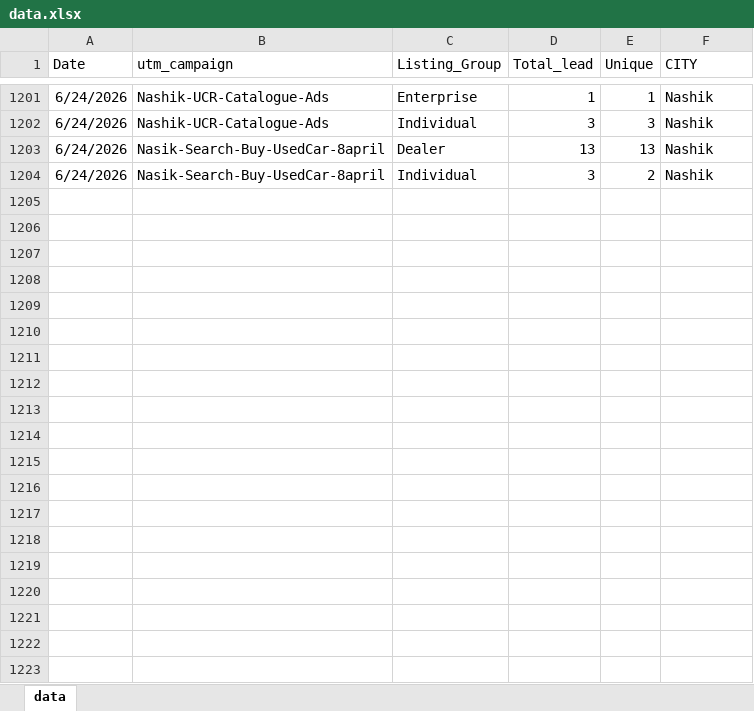
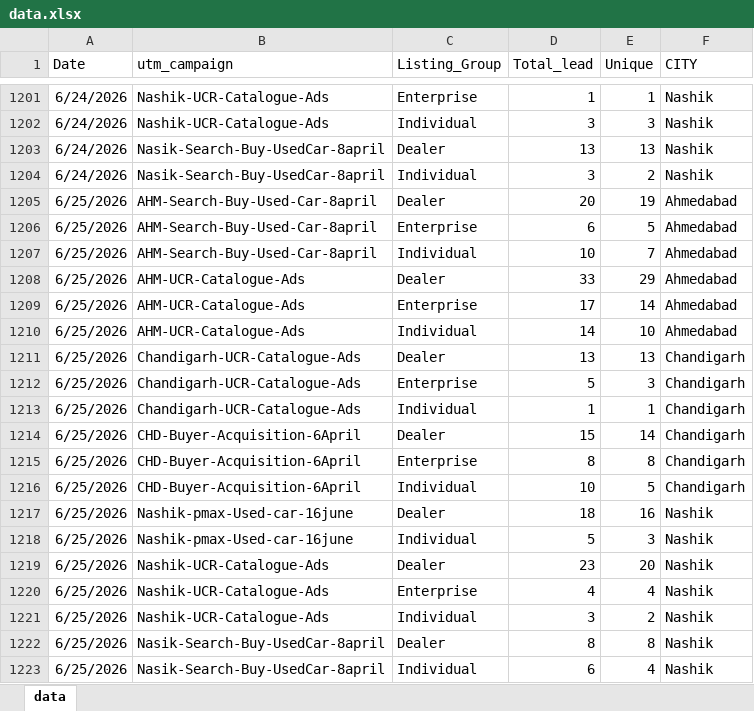
Before and after one commit to Marketing-dashboard/used_cars_dashboard, an Excel workbook: data.xlsx, sheet data, drawn as a sheet; only a part is shown, gaps mark what is left out; values as stored, in another font and other column widths than the file's, no borders; the diff names each change by its address in the sheet, - before the commit and + after, or states it on an @@ line.

```diff
--- a/data.xlsx (sheet data)
+++ b/data.xlsx (sheet data)
+row 1205: 6/25/2026 | AHM-Search-Buy-Used-Car-8april | Dealer | 20 | 19 | Ahmedabad
+row 1206: 6/25/2026 | AHM-Search-Buy-Used-Car-8april | Enterprise | 6 | 5 | Ahmedabad
+row 1207: 6/25/2026 | AHM-Search-Buy-Used-Car-8april | Individual | 10 | 7 | Ahmedabad
+row 1208: 6/25/2026 | AHM-UCR-Catalogue-Ads | Dealer | 33 | 29 | Ahmedabad
+row 1209: 6/25/2026 | AHM-UCR-Catalogue-Ads | Enterprise | 17 | 14 | Ahmedabad
+row 1210: 6/25/2026 | AHM-UCR-Catalogue-Ads | Individual | 14 | 10 | Ahmedabad
+row 1211: 6/25/2026 | Chandigarh-UCR-Catalogue-Ads | Dealer | 13 | 13 | Chandigarh
+row 1212: 6/25/2026 | Chandigarh-UCR-Catalogue-Ads | Enterprise | 5 | 3 | Chandigarh
+row 1213: 6/25/2026 | Chandigarh-UCR-Catalogue-Ads | Individual | 1 | 1 | Chandigarh
+row 1214: 6/25/2026 | CHD-Buyer-Acquisition-6April | Dealer | 15 | 14 | Chandigarh
+row 1215: 6/25/2026 | CHD-Buyer-Acquisition-6April | Enterprise | 8 | 8 | Chandigarh
+row 1216: 6/25/2026 | CHD-Buyer-Acquisition-6April | Individual | 10 | 5 | Chandigarh
+row 1217: 6/25/2026 | Nashik-pmax-Used-car-16june | Dealer | 18 | 16 | Nashik
+row 1218: 6/25/2026 | Nashik-pmax-Used-car-16june | Individual | 5 | 3 | Nashik
+row 1219: 6/25/2026 | Nashik-UCR-Catalogue-Ads | Dealer | 23 | 20 | Nashik
+row 1220: 6/25/2026 | Nashik-UCR-Catalogue-Ads | Enterprise | 4 | 4 | Nashik
+row 1221: 6/25/2026 | Nashik-UCR-Catalogue-Ads | Individual | 3 | 2 | Nashik
+row 1222: 6/25/2026 | Nasik-Search-Buy-UsedCar-8april | Dealer | 8 | 8 | Nashik
+row 1223: 6/25/2026 | Nasik-Search-Buy-UsedCar-8april | Individual | 6 | 4 | Nashik
```
Also changed, not shown: Used_Cars_Spends.xlsx, 1 other file.
